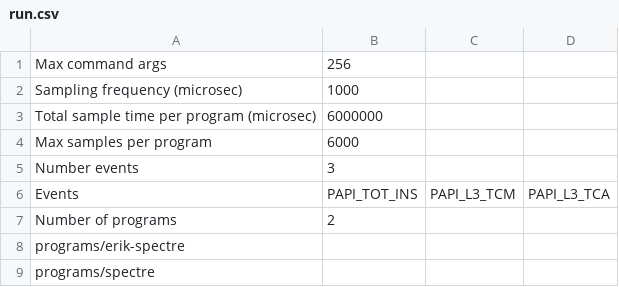
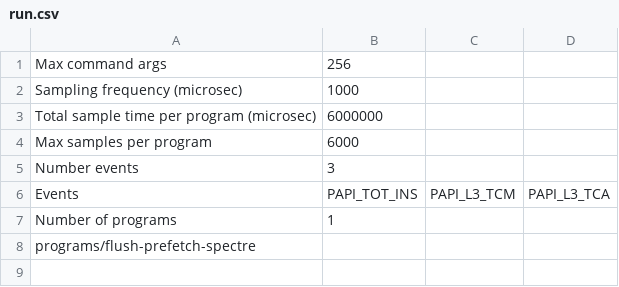
Before and after one commit to Yujie-Cui/side-channels, a CSV file: hpc-profiler/run.csv, drawn as a sheet.

Commit message:
Gets spectre correct but, non-spectre program accuracy is bad

```diff
--- a/hpc-profiler/run.csv
+++ b/hpc-profiler/run.csv
@@ -6,4 +6,3 @@ Number events,3
 Events,PAPI_TOT_INS,PAPI_L3_TCM,PAPI_L3_TCA
-Number of programs,2
-programs/erik-spectre
-programs/spectre
+Number of programs,1
+programs/flush-prefetch-spectre
```
Also changed, not shown: 9 other files.
